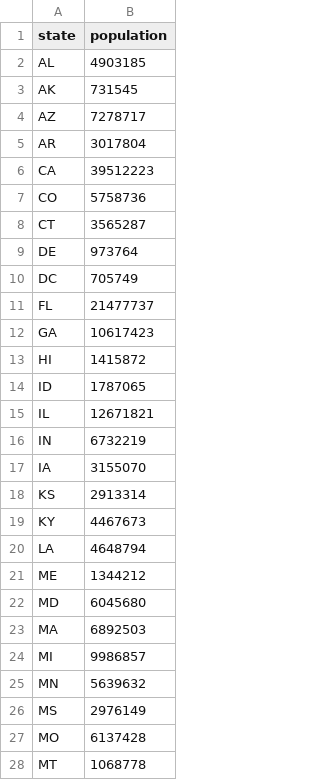
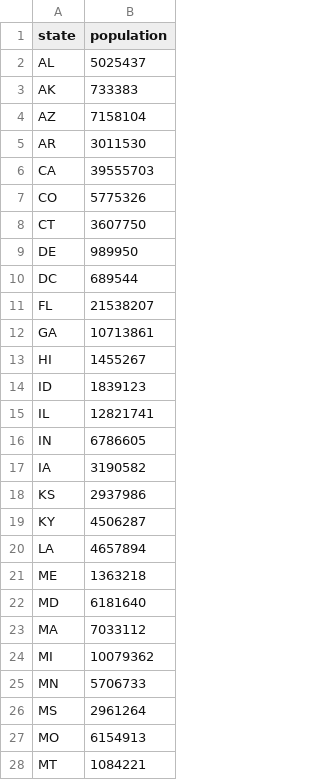
Before and after one commit to tmcintee/COVID-testing-governors, a CSV file: state populations.csv, drawn as a sheet; only a part is shown; the diff covers the shown part only.

Commit message:
Update state populations.csv
Update for census population counts for 2020

```diff
--- a/state populations.csv
+++ b/state populations.csv
@@ -1,28 +1,28 @@
 state,population
-AL,4903185
-AK,731545
-AZ,7278717
-AR,3017804
-CA,39512223
-CO,5758736
-CT,3565287
-DE,973764
-DC,705749
-FL,21477737
-GA,10617423
-HI,1415872
-ID,1787065
-IL,12671821
-IN,6732219
-IA,3155070
-KS,2913314
-KY,4467673
-LA,4648794
-ME,1344212
-MD,6045680
-MA,6892503
-MI,9986857
-MN,5639632
-MS,2976149
-MO,6137428
-MT,1068778
+AL,5025437
+AK,733383
+AZ,7158104
+AR,3011530
+CA,39555703
+CO,5775326
+CT,3607750
+DE,989950
+DC,689544
+FL,21538207
+GA,10713861
+HI,1455267
+ID,1839123
+IL,12821741
+IN,6786605
+IA,3190582
+KS,2937986
+KY,4506287
+LA,4657894
+ME,1363218
+MD,6181640
+MA,7033112
+MI,10079362
+MN,5706733
+MS,2961264
+MO,6154913
+MT,1084221
```
Also changed, not shown: 24 edited cells elsewhere in this file.
